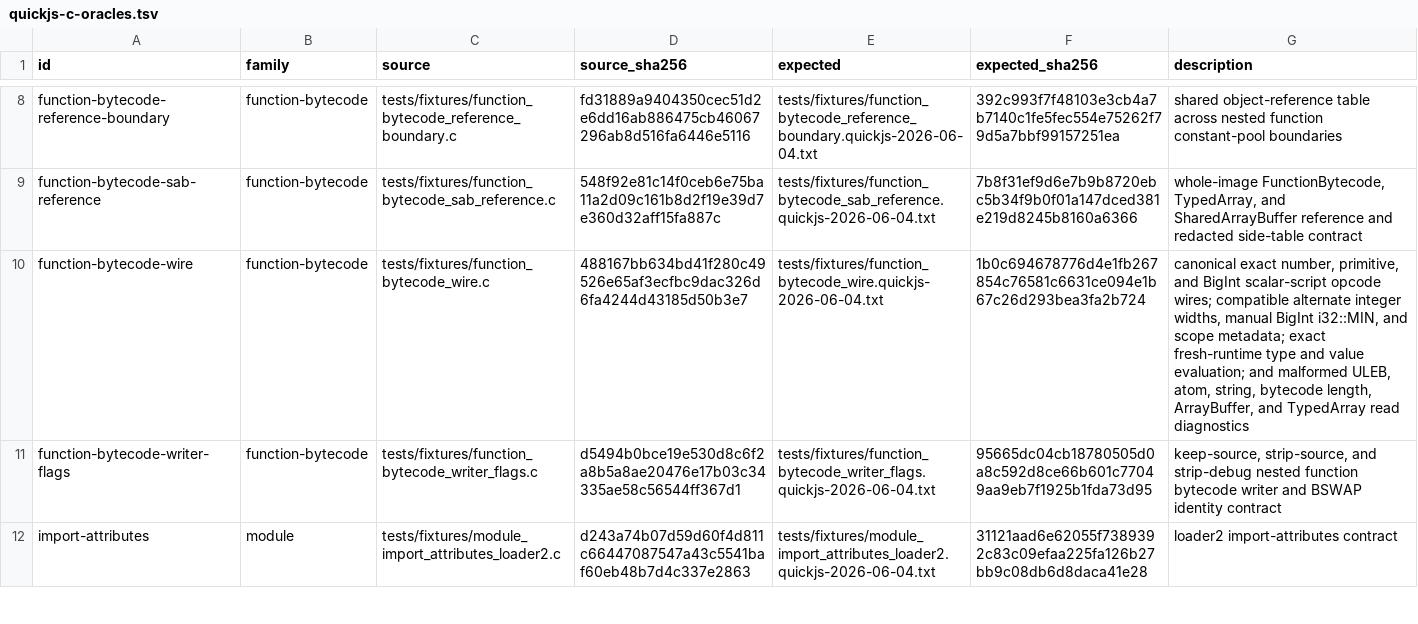
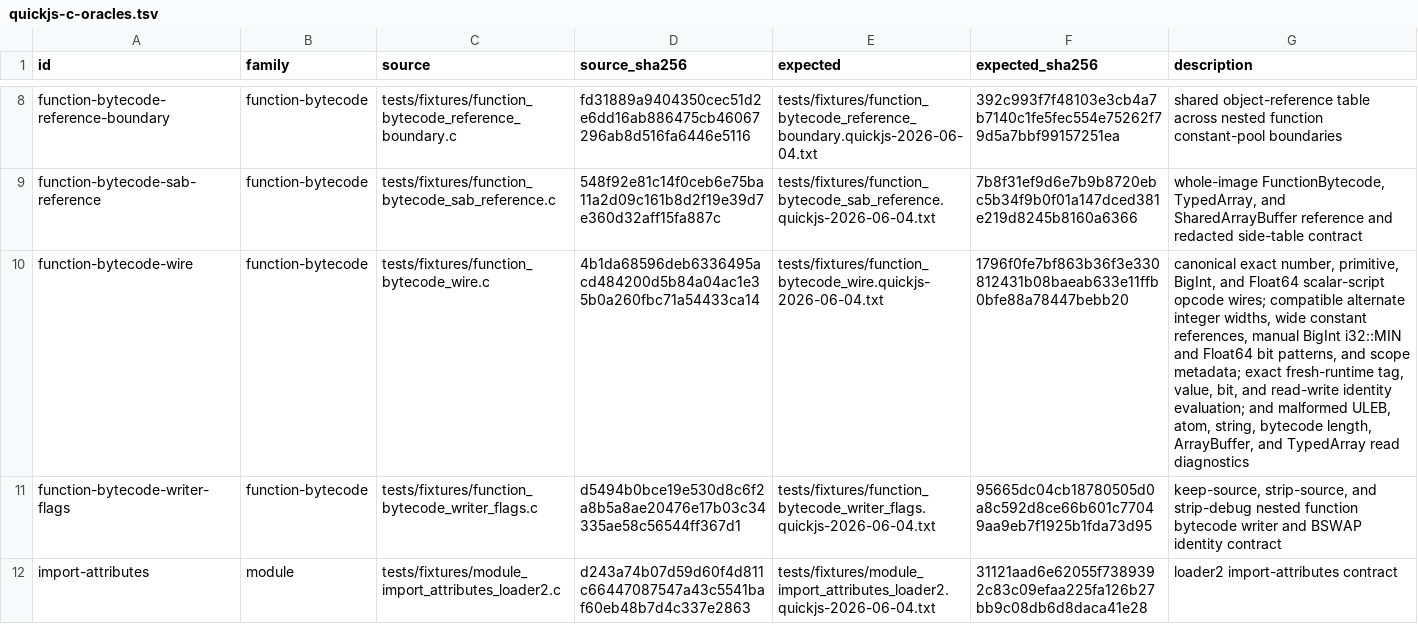
Before and after one commit to pocket-stack/quickjs-oxide, a TSV file: dev-support/quickjs-c-oracles.tsv, drawn as a sheet; only a part is shown, gaps mark what is left out; the diff names each change by its address in the sheet, - before the commit and + after, or states it on an @@ line.

Commit message:
feat(binary-object): admit float64 scalar constants

```diff
--- a/dev-support/quickjs-c-oracles.tsv
+++ b/dev-support/quickjs-c-oracles.tsv
-D10 (source_sha256): 488167bb634bd41f280c49526e65af3ecfbc9dac326d6fa4244d43185d50b3e7
+D10 (source_sha256): 4b1da68596deb6336495acd484200d5b84a04ac1e35b0a260fbc71a54433ca14
-F10 (expected_sha256): 1b0c694678776d4e1fb267854c76581c6631ce094e1b67c26d293bea3fa2b724
+F10 (expected_sha256): 1796f0fe7bf863b36f3e330812431b08baeab633e11ffb0bfe88a78447bebb20
-G10 (description): …number, primitive, and BigInt scalar-script opcode wires; compatible alternate integer widths, manual BigInt i32::MIN, and scope metadata; exact fresh-runtime type and value evaluation; and…
+G10 (description): …number, primitive, BigInt, and Float64 scalar-script opcode wires; compatible alternate integer widths, wide constant references, manual BigInt i32::MIN and Float64 bit patterns, and scope metadata; exact fresh-runtime tag, value, bit, and read-write identity evaluation; and…
```
Also changed, not shown: 7 other files.
